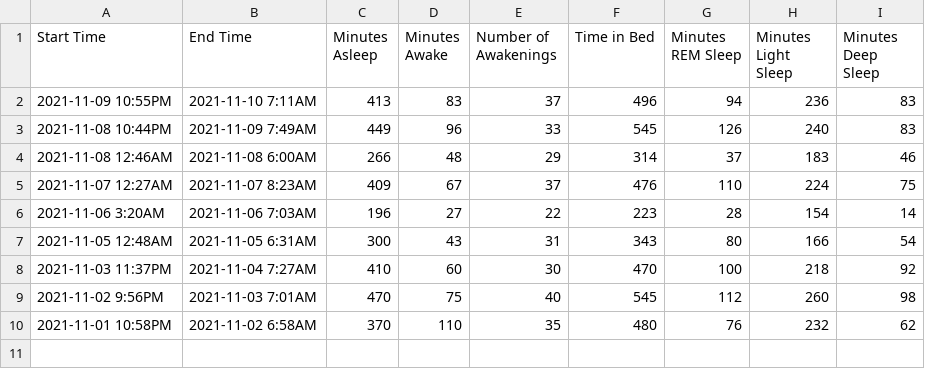
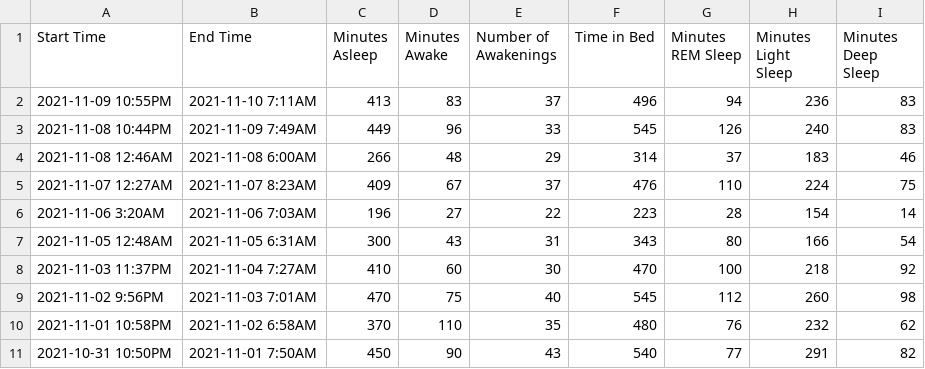
Before and after one commit to parvej35/Pandas_Numpy_Exercise, a CSV file: data/fitbit_export_202111_parvej_1.csv, drawn as a sheet; the diff names each change by its address in the sheet, - before the commit and + after, or states it on an @@ line.

```diff
--- a/data/fitbit_export_202111_parvej_1.csv
+++ b/data/fitbit_export_202111_parvej_1.csv
+row 11: 2021-10-31 10:50PM | 2021-11-01 7:50AM | 450 | 90 | 43 | 540 | 77 | 291 | 82
```
Also changed, not shown: data/fitbit_export_202111_jan_1.csv, data/fitbit_export_202111_thijs_1.csv, 2 other files.
